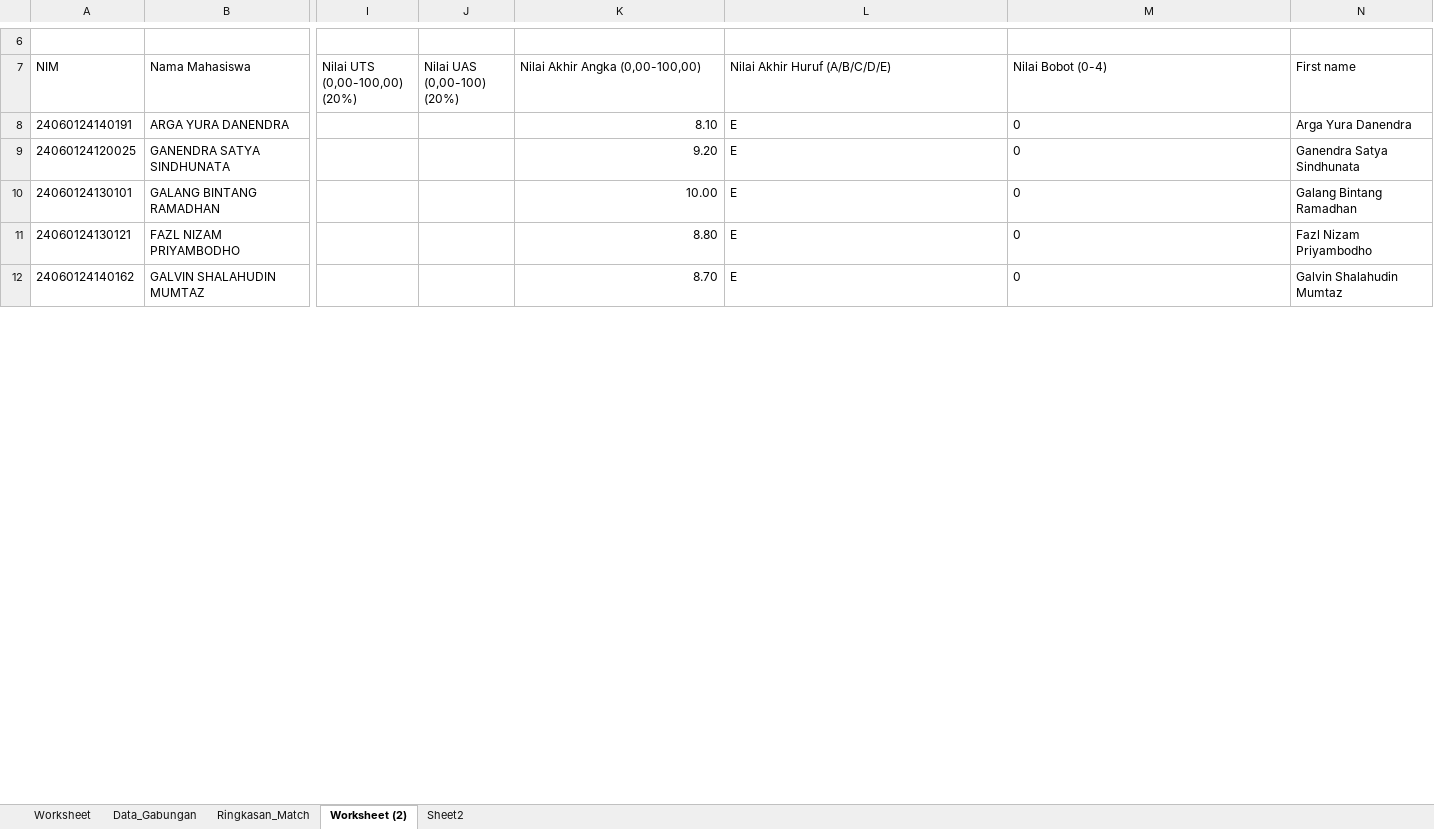
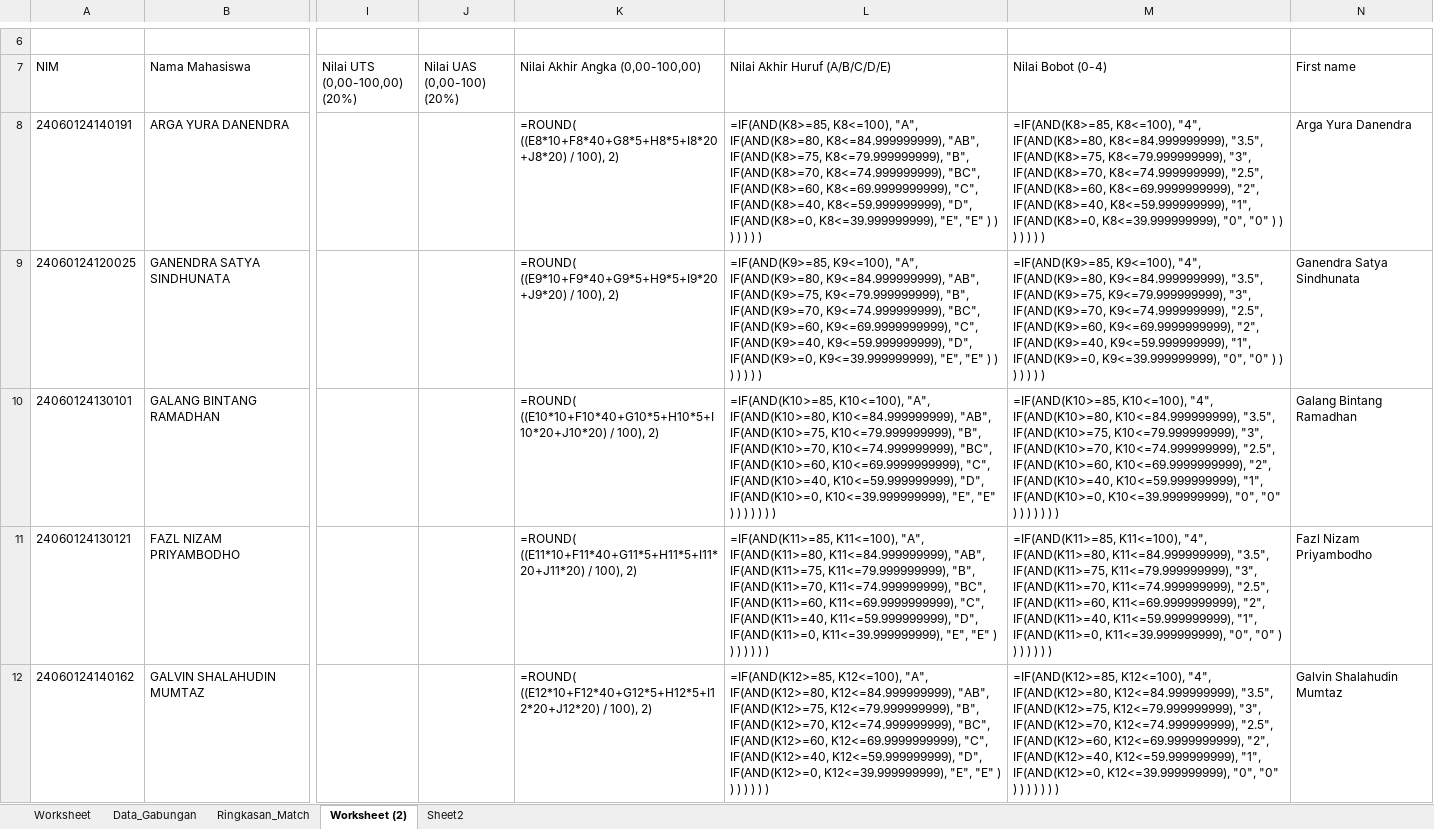
Before and after one commit to rasyidpurnama20/sonet-product, an Excel workbook: nilai-nilai/asa-2026/SIAP_TemplateNilai_MIK1624404_2025_2_B_gabungan.xlsx, sheet Worksheet (2), drawn as a sheet; only a part is shown, gaps mark what is left out; values as stored, in another font and other column widths than the file's, no borders; formulas without a stored value are shown as written; the diff covers the shown part only; the diff names each change by its address in the sheet, - before the commit and + after, or states it on an @@ line.

Commit message:
feat: pindahkan nilai tugas ASA ke kolom UTS form SIAP MIK1624404 (kelas A,B,D,E)
Memindahkan nilai Tugas Decrease and Conquer (Tugas Sebelum UTS) ke kolom
'Nilai UTS' (kolom I) pada sheet Worksheet form SIAP MIK1624404 (ASA Teori),
dicocokkan per NIM. Total 142 mahasiswa terisi.

Rincian:
- Kelas A: 37 terisi (1 belum: Anas Ahsanu Amal, tidak ada di roster tugas)
- Kelas B: 36 terisi (1 belum: Dewangga Raja, <75%)
- Kelas C: tidak diisi (data tugas ASA C belum tersedia - lihat penilaian-asa-c.md)
- Kelas D: 36 terisi (2 belum: Aryo Pasya <75%, Syair Adharian)
- Kelas E: 33 terisi (2 belum: Mischa Nathanael, Akmal Dzaki <75%)

Resolusi NIM tidak lengkap (dicocokkan via nama dengan form resmi):
- Reynaldi Bertinus Hutagaol  -> 24060124140157 (B, Kel 6 = 73)
- Mohammad Banyuputra E. P.   -> 24060124140193 (B, Kel 6 = 73)
- Muhammad Lutfi Febriansyah  -> 24060124140197 (D, Kel 6 = 71)
- Adefritz Einar Sinaga       -> 24060124140186 (D, Kel 6 = 71)

Kolom formula (Nilai Akhir Angka/Huruf/Bobot) tetap utuh.
PAIK6601 (ASA Praktikum) TIDAK diisi - komponen MK berbeda, roster terpisah.
Script isi_form_uts.py disertakan untuk regenerasi.

```diff
--- a/nilai-nilai/asa-2026/SIAP_TemplateNilai_MIK1624404_2025_2_B_gabungan.xlsx (sheet Worksheet (2))
+++ b/nilai-nilai/asa-2026/SIAP_TemplateNilai_MIK1624404_2025_2_B_gabungan.xlsx (sheet Worksheet (2))
-K8 (Nilai Akhir Angka (0,00-100,00)): 8.10
+K8 (Nilai Akhir Angka (0,00-100,00)): =ROUND( ((E8*10+F8*40+G8*5+H8*5+I8*20+J8*20) / 100), 2)
-L8 (Nilai Akhir Huruf (A/B/C/D/E)): E
+L8 (Nilai Akhir Huruf (A/B/C/D/E)): =IF(AND(K8>=85, K8<=100), "A", IF(AND(K8>=80, K8<=84.999999999), "AB", IF(AND(K8>=75, K8<=79.999999999), "B", IF(AND(K8>=70, K8<=74.999999999), "BC", IF(AND(K8>=60, K8<=69.9999999999), "C", IF(AND(K8>=40, K8<=59.999999999), "D", IF(AND(K8>=0, K8<=39.999999999), "E", "E" ) ) ) ) ) ) )
-M8 (Nilai Bobot (0-4)): 0
+M8 (Nilai Bobot (0-4)): =IF(AND(K8>=85, K8<=100), "4", IF(AND(K8>=80, K8<=84.999999999), "3.5", IF(AND(K8>=75, K8<=79.999999999), "3", IF(AND(K8>=70, K8<=74.999999999), "2.5", IF(AND(K8>=60, K8<=69.9999999999), "2", IF(AND(K8>=40, K8<=59.999999999), "1", IF(AND(K8>=0, K8<=39.999999999), "0", "0" ) ) ) ) ) ) )
-K9 (Nilai Akhir Angka (0,00-100,00)): 9.20
+K9 (Nilai Akhir Angka (0,00-100,00)): =ROUND( ((E9*10+F9*40+G9*5+H9*5+I9*20+J9*20) / 100), 2)
-L9 (Nilai Akhir Huruf (A/B/C/D/E)): E
+L9 (Nilai Akhir Huruf (A/B/C/D/E)): =IF(AND(K9>=85, K9<=100), "A", IF(AND(K9>=80, K9<=84.999999999), "AB", IF(AND(K9>=75, K9<=79.999999999), "B", IF(AND(K9>=70, K9<=74.999999999), "BC", IF(AND(K9>=60, K9<=69.9999999999), "C", IF(AND(K9>=40, K9<=59.999999999), "D", IF(AND(K9>=0, K9<=39.999999999), "E", "E" ) ) ) ) ) ) )
-M9 (Nilai Bobot (0-4)): 0
+M9 (Nilai Bobot (0-4)): =IF(AND(K9>=85, K9<=100), "4", IF(AND(K9>=80, K9<=84.999999999), "3.5", IF(AND(K9>=75, K9<=79.999999999), "3", IF(AND(K9>=70, K9<=74.999999999), "2.5", IF(AND(K9>=60, K9<=69.9999999999), "2", IF(AND(K9>=40, K9<=59.999999999), "1", IF(AND(K9>=0, K9<=39.999999999), "0", "0" ) ) ) ) ) ) )
-K10 (Nilai Akhir Angka (0,00-100,00)): 10.00
+K10 (Nilai Akhir Angka (0,00-100,00)): =ROUND( ((E10*10+F10*40+G10*5+H10*5+I10*20+J10*20) / 100), 2)
-L10 (Nilai Akhir Huruf (A/B/C/D/E)): E
+L10 (Nilai Akhir Huruf (A/B/C/D/E)): =IF(AND(K10>=85, K10<=100), "A", IF(AND(K10>=80, K10<=84.999999999), "AB", IF(AND(K10>=75, K10<=79.999999999), "B", IF(AND(K10>=70, K10<=74.999999999), "BC", IF(AND(K10>=60, K10<=69.9999999999), "C", IF(AND(K10>=40, K10<=59.999999999), "D", IF(AND(K10>=0, K10<=39.999999999), "E", "E" ) ) ) ) ) ) )
-M10 (Nilai Bobot (0-4)): 0
+M10 (Nilai Bobot (0-4)): =IF(AND(K10>=85, K10<=100), "4", IF(AND(K10>=80, K10<=84.999999999), "3.5", IF(AND(K10>=75, K10<=79.999999999), "3", IF(AND(K10>=70, K10<=74.999999999), "2.5", IF(AND(K10>=60, K10<=69.9999999999), "2", IF(AND(K10>=40, K10<=59.999999999), "1", IF(AND(K10>=0, K10<=39.999999999), "0", "0" ) ) ) ) ) ) )
-K11 (Nilai Akhir Angka (0,00-100,00)): 8.80
+K11 (Nilai Akhir Angka (0,00-100,00)): =ROUND( ((E11*10+F11*40+G11*5+H11*5+I11*20+J11*20) / 100), 2)
-L11 (Nilai Akhir Huruf (A/B/C/D/E)): E
+L11 (Nilai Akhir Huruf (A/B/C/D/E)): =IF(AND(K11>=85, K11<=100), "A", IF(AND(K11>=80, K11<=84.999999999), "AB", IF(AND(K11>=75, K11<=79.999999999), "B", IF(AND(K11>=70, K11<=74.999999999), "BC", IF(AND(K11>=60, K11<=69.9999999999), "C", IF(AND(K11>=40, K11<=59.999999999), "D", IF(AND(K11>=0, K11<=39.999999999), "E", "E" ) ) ) ) ) ) )
-M11 (Nilai Bobot (0-4)): 0
+M11 (Nilai Bobot (0-4)): =IF(AND(K11>=85, K11<=100), "4", IF(AND(K11>=80, K11<=84.999999999), "3.5", IF(AND(K11>=75, K11<=79.999999999), "3", IF(AND(K11>=70, K11<=74.999999999), "2.5", IF(AND(K11>=60, K11<=69.9999999999), "2", IF(AND(K11>=40, K11<=59.999999999), "1", IF(AND(K11>=0, K11<=39.999999999), "0", "0" ) ) ) ) ) ) )
-K12 (Nilai Akhir Angka (0,00-100,00)): 8.70
+K12 (Nilai Akhir Angka (0,00-100,00)): =ROUND( ((E12*10+F12*40+G12*5+H12*5+I12*20+J12*20) / 100), 2)
-L12 (Nilai Akhir Huruf (A/B/C/D/E)): E
+L12 (Nilai Akhir Huruf (A/B/C/D/E)): =IF(AND(K12>=85, K12<=100), "A", IF(AND(K12>=80, K12<=84.999999999), "AB", IF(AND(K12>=75, K12<=79.999999999), "B", IF(AND(K12>=70, K12<=74.999999999), "BC", IF(AND(K12>=60, K12<=69.9999999999), "C", IF(AND(K12>=40, K12<=59.999999999), "D", IF(AND(K12>=0, K12<=39.999999999), "E", "E" ) ) ) ) ) ) )
-M12 (Nilai Bobot (0-4)): 0
+M12 (Nilai Bobot (0-4)): =IF(AND(K12>=85, K12<=100), "4", IF(AND(K12>=80, K12<=84.999999999), "3.5", IF(AND(K12>=75, K12<=79.999999999), "3", IF(AND(K12>=70, K12<=74.999999999), "2.5", IF(AND(K12>=60, K12<=69.9999999999), "2", IF(AND(K12>=40, K12<=59.999999999), "1", IF(AND(K12>=0, K12<=39.999999999), "0", "0" ) ) ) ) ) ) )
```
Also changed, not shown: 96 edited cells elsewhere in this sheet, sheet Worksheet, sheet Sheet2, nilai-nilai/asa-2026/SIAP_TemplateNilai_MIK1624404_2025_2_A_gabungan.xlsx, nilai-nilai/asa-2026/SIAP_TemplateNilai_MIK1624404_2025_2_D_gabungan.xlsx, 2 other files.
